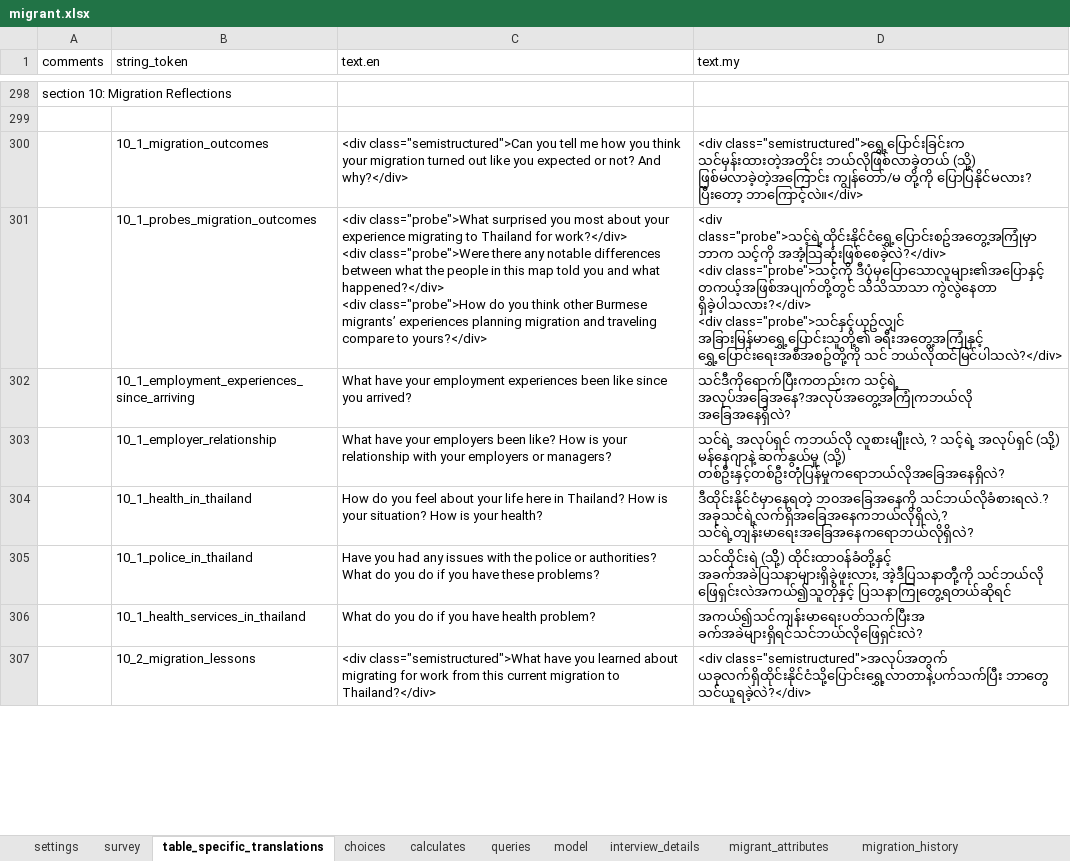
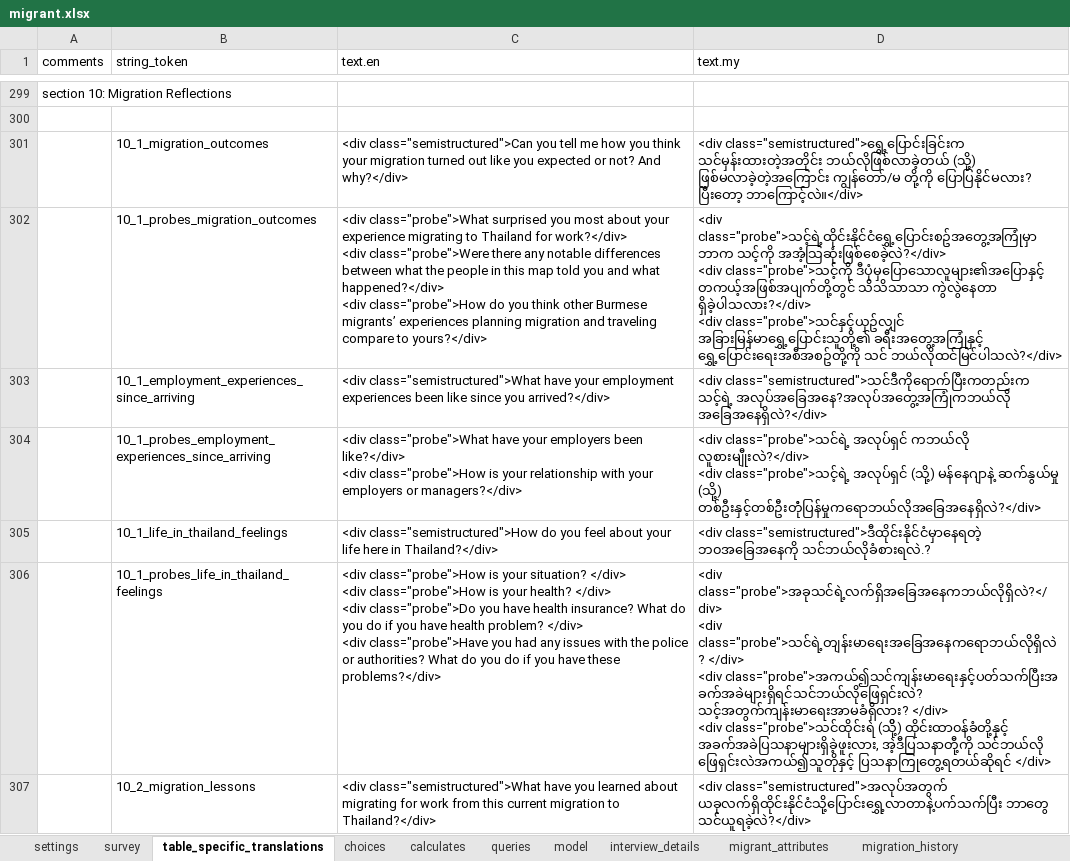
Before and after one commit to feature-creature/egocentric-labour-migration, an Excel workbook: tables/migrant/forms/migrant/migrant.xlsx, sheet table_specific_translations, drawn as a sheet; only a part is shown, gaps mark what is left out; values as stored, in another font and other column widths than the file's, no cell formats; charts and pictures not drawn; removed rows and columns are numbered as before the commit, all else as after; ↵ is a line break in a cell; the diff covers the shown part only; the diff names each change by its address in the sheet, - before the commit and + after, or states it on an @@ line.

```diff
--- a/tables/migrant/forms/migrant/migrant.xlsx (sheet table_specific_translations)
+++ b/tables/migrant/forms/migrant/migrant.xlsx (sheet table_specific_translations)
-C303 (text.en): What have your employment experiences been like since you arrived?
+C303 (text.en): <div class="semistructured">What have your employment experiences been like since you arrived?</div>
-D303 (text.my): သင်ဒီကိုရောက်ပြီးကတည်းက သင့်ရဲ့ အလုပ်အခြေအနေ?အလုပ်အတွေ့အကြုံကဘယ်လို အခြေအနေရှိလဲ?
+D303 (text.my): <div class="semistructured">သင်ဒီကိုရောက်ပြီးကတည်းက သင့်ရဲ့ အလုပ်အခြေအနေ?အလုပ်အတွေ့အကြုံကဘယ်လို အခြေအနေရှိလဲ?</div>
-row 303:  | 10_1_employer_relationship | What have your employers been like? How is your relationship with your employers or managers? | သင်ရဲ့ အလုပ်ရှင် ကဘယ်လို လူစားမျီုးလဲ, ? သင့်ရဲ့ အလုပ်ရှင် (သို့) မန်နေဂျာနဲ့ ဆက်နွယ်မှု (သို့) တစ်ဦးနှင့်တစ်ဦးတုံံပြန်မှုကရောဘယ်လိုအခြေအနေရှိလဲ?
-row 304:  | 10_1_health_in_thailand | How do you feel about your life here in Thailand? How is your situation? How is your health? | ဒီထိုင်းနိုင်ငံမှာနေရတဲ့ ဘ၀အခြေအနေကို သင်ဘယ်လိုခံစားရလဲ.? အခုသင်ရဲ့လက်ရှိအခြေအနေကဘယ်လိုရှိလဲ,? သင်ရဲ့တျန်းမာရေးအခြေအနေကရောဘယ်လိုရှိလဲ?
-row 305:  | 10_1_police_in_thailand | Have you had any issues with the police or authorities? What do you do if you have these problems? | သင်ထိုင်းရဲ (သိို့) ထိုင်းထာ၀န်ခံတို့နှင့် အခက်အခဲပြသနာများရှိခဲ့ဖူးလား, အဲ့ဒီပြသနာတီု့ကို သင်ဘယ်လို ဖြေရှင်းလဲအကယ်၍သူတိုနှင့် ပြသနာကြုတွေ့ရတယ်ဆိုရင်
-row 306:  | 10_1_health_services_in_thailand | What do you do if you have health problem? | အကယ်၍သင်ကျန်းမာရေးပတ်သက်ပြီးအ ခက်အခဲများရှိရင်သင်ဘယ်လိုဖြေရှင်းလဲ?
+row 304:  | 10_1_probes_employment_experiences_since_arriving | <div class="probe">What have your employers been like?</div> ↵ <div class="probe">How is your relationship with your employers or managers?</div> | <div class="probe">သင်ရဲ့ အလုပ်ရှင် ကဘယ်လို လူစားမျီုးလဲ?</div> ↵ <div class="probe">သင့်ရဲ့ အလုပ်ရှင် (သို့) မန်နေဂျာနဲ့ ဆက်နွယ်မှု (သို့) တစ်ဦးနှင့်တစ်ဦးတုံံပြန်မှုကရောဘယ်လိုအခြေအနေရှိလဲ?</div>
+row 305:  | 10_1_life_in_thailand_feelings | <div class="semistructured">How do you feel about your life here in Thailand?</div> | <div class="semistructured">ဒီထိုင်းနိုင်ငံမှာနေရတဲ့ ဘ၀အခြေအနေကို သင်ဘယ်လိုခံစားရလဲ.?
+row 306:  | 10_1_probes_life_in_thailand_feelings | <div class="probe">How is your situation? </div> ↵ <div class="probe">How is your health? </div> ↵ <div class="probe">Do you have health insurance? What do you do if you have health problem? </div> ↵ <div class="probe">Have you had any issues with the police or authorities? What do you do if you have these problems?</div> | <div class="probe">အခုသင်ရဲ့လက်ရှိအခြေအနေကဘယ်လိုရှိလဲ?</div> ↵ <div class="probe">သင်ရဲ့တျန်းမာရေးအခြေအနေကရောဘယ်လိုရှိလဲ? </div> ↵ <div class="probe">အကယ်၍သင်ကျန်းမာရေးနှင့်ပတ်သက်ပြီးအ ခက်အခဲများရှိရင်သင်ဘယ်လိုဖြေရှင်းလဲ?သင့်အတွက်ကျန်းမာရေးအာမခံရှိလား? </div> ↵ <div class="probe">သင်ထိုင်းရဲ (သိို့) ထိုင်းထာ၀န်ခံတို့နှင့် အခက်အခဲပြသနာများရှိခဲ့ဖူးလား, အဲ့ဒီပြသနာတီု့ကို သင်ဘယ်လို ဖြေရှင်းလဲအကယ်၍သူတိုနှင့် ပြသနာကြုတွေ့ရတယ်ဆိုရင် </div>
```
Also changed, not shown: 5 added rows, 1 removed row and 38 edited cells elsewhere in this sheet, sheet planning_and_recruitment, sheet reflections, sheet choices, sheet migration_expectations, sheet employment, sheet connections_within_the_network, 6 more sheets, cell formats, tables/actor/forms/actor/actor.xlsx, tables/actor/forms/ngo/ngo.xlsx.
